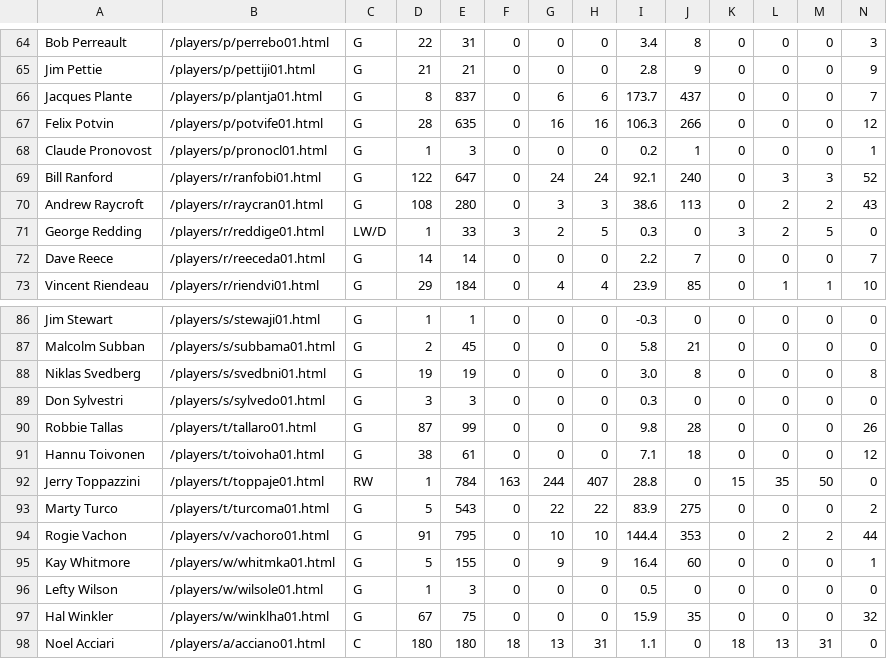
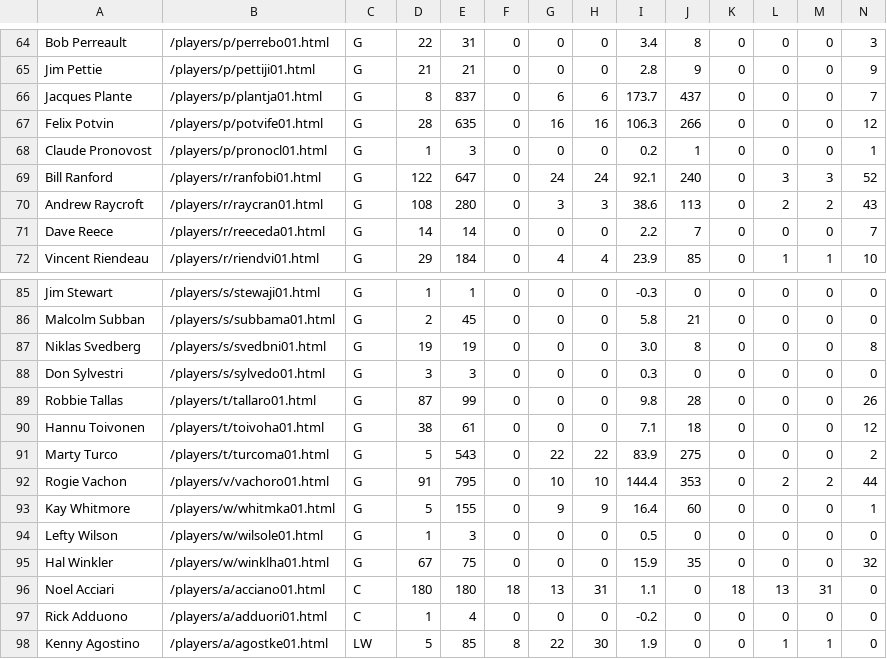
Before and after one commit to ewarsaba/nhl200, a CSV file: data/bos.csv, drawn as a sheet; only a part is shown, gaps mark what is left out; the shorter side is filled out with more unchanged rows; the diff names each change by its address in the sheet, - before the commit and + after, or states it on an @@ line.

```diff
--- a/data/bos.csv
+++ b/data/bos.csv
-row 71: George Redding | /players/r/reddige01.html | LW/D | 1 | 33 | 3 | 2 | 5 | 0.3 | 0 | 3 | 2 | 5 | 0
-row 92: Jerry Toppazzini | /players/t/toppaje01.html | RW | 1 | 784 | 163 | 244 | 407 | 28.8 | 0 | 15 | 35 | 50 | 0
```
Also changed, not shown: data/chi.csv, data/det.csv, 3 other files.
